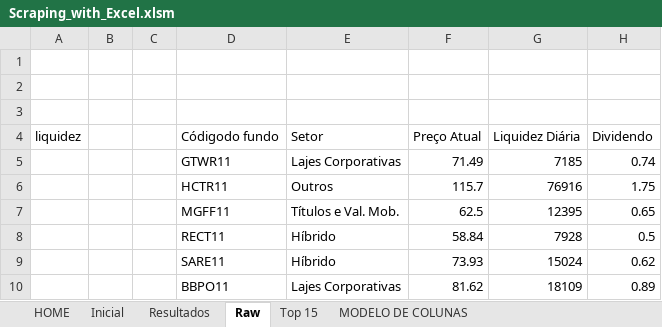
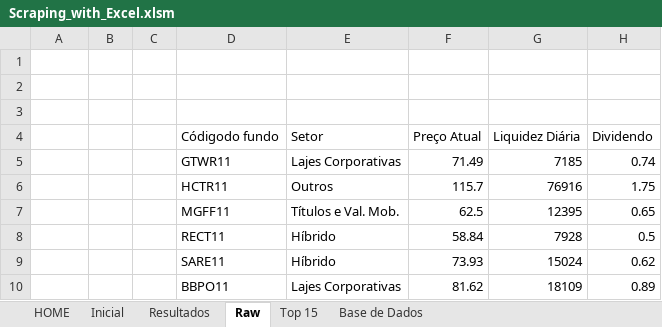
Before and after one commit to GustavoBarbaro/Fundos-Imobiliarios_Scraping, an Excel workbook: Excel_Scraping/Scraping_with_Excel.xlsm, sheet Raw, drawn as a sheet; only a part is shown; values as stored, in another font and other column widths than the file's, no borders; charts and pictures not drawn; the diff names each change by its address in the sheet, - before the commit and + after, or states it on an @@ line.

Commit message:
Inicio da aba da Base de Dados

```diff
--- a/Excel_Scraping/Scraping_with_Excel.xlsm (sheet Raw)
+++ b/Excel_Scraping/Scraping_with_Excel.xlsm (sheet Raw)
-sheet tab: MODELO DE COLUNAS
+sheet tab: Base de Dados
-A4: liquidez
+A4: (empty)
```
Also changed, not shown: sheet Top 15, sheet HOME, charts or pictures.
